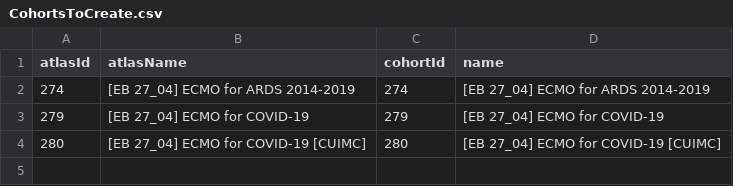
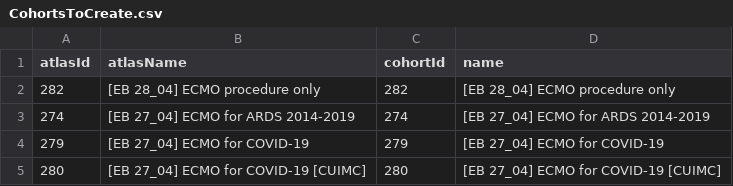
Before and after one commit to edward-burn/CharacterisationAndPlpECMO, a CSV file: ECMO baseline characterisation/inst/settings/CohortsToCreate.csv, drawn as a sheet.

Commit message:
added procedure only cohort

```diff
--- a/ECMO baseline characterisation/inst/settings/CohortsToCreate.csv
+++ b/ECMO baseline characterisation/inst/settings/CohortsToCreate.csv
@@ -1,2 +1,3 @@
 atlasId,atlasName,cohortId,name
+282,[EB 28_04] ECMO procedure only,282,[EB 28_04] ECMO procedure only
 274,[EB 27_04] ECMO for ARDS 2014-2019,274,[EB 27_04] ECMO for ARDS 2014-2019
```
